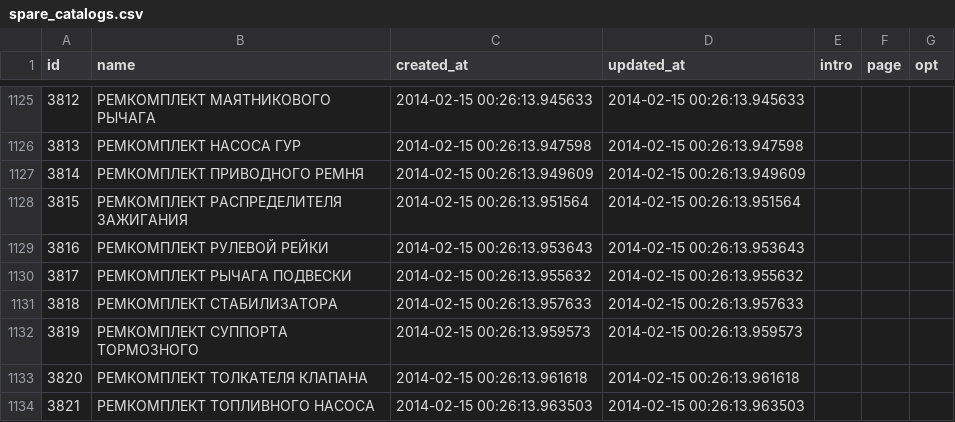
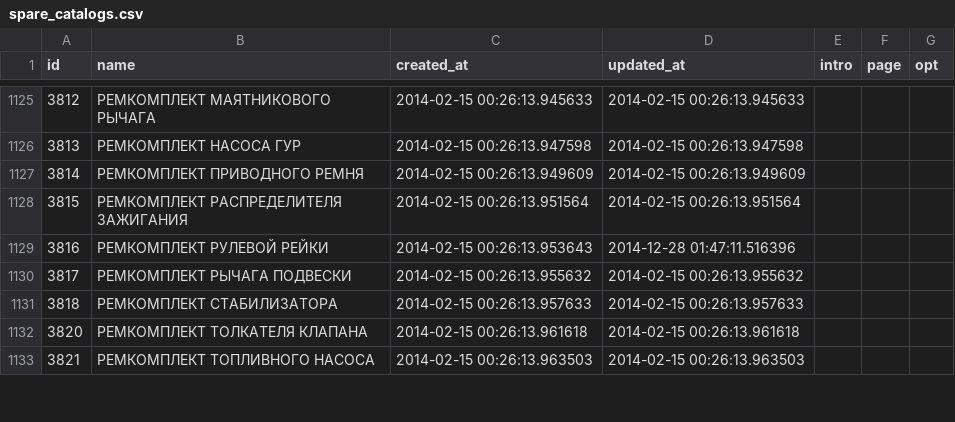
Before and after one commit to woto/yaponama_2012, a CSV file: data/spare_catalogs.csv, drawn as a sheet; only a part is shown, gaps mark what is left out; the diff covers the shown part only.

```diff
--- a/data/spare_catalogs.csv
+++ b/data/spare_catalogs.csv
@@ -1745,6 +1745,5 @@ id,name,created_at,updated_at,intro,page,opt
 3815,РЕМКОМПЛЕКТ РАСПРЕДЕЛИТЕЛЯ ЗАЖИГАНИЯ,2014-02-15 00:26:13.951564,2014-02-15 00:26:13.951564,,,
-3816,РЕМКОМПЛЕКТ РУЛЕВОЙ РЕЙКИ,2014-02-15 00:26:13.953643,2014-02-15 00:26:13.953643,,,
+3816,РЕМКОМПЛЕКТ РУЛЕВОЙ РЕЙКИ,2014-02-15 00:26:13.953643,2014-12-28 01:47:11.516396,"","",
 3817,РЕМКОМПЛЕКТ РЫЧАГА ПОДВЕСКИ,2014-02-15 00:26:13.955632,2014-02-15 00:26:13.955632,,,
 3818,РЕМКОМПЛЕКТ СТАБИЛИЗАТОРА,2014-02-15 00:26:13.957633,2014-02-15 00:26:13.957633,,,
-3819,РЕМКОМПЛЕКТ СУППОРТА ТОРМОЗНОГО,2014-02-15 00:26:13.959573,2014-02-15 00:26:13.959573,,,
 3820,РЕМКОМПЛЕКТ ТОЛКАТЕЛЯ КЛАПАНА,2014-02-15 00:26:13.961618,2014-02-15 00:26:13.961618,,,
```
Also changed, not shown: 3 added rows and 31 edited cells elsewhere in this file, data/cars.csv, data/generations.csv, 4 other files.
